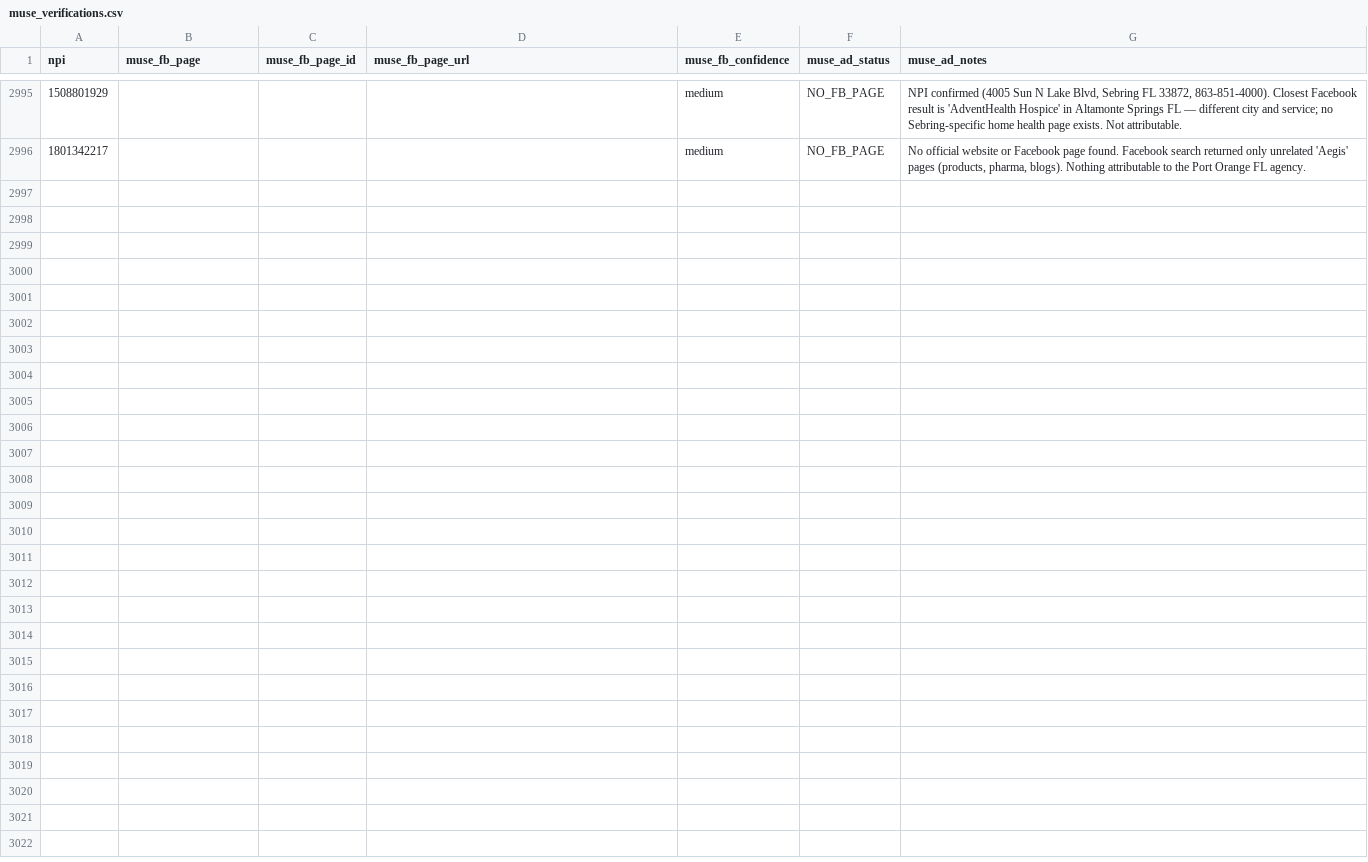
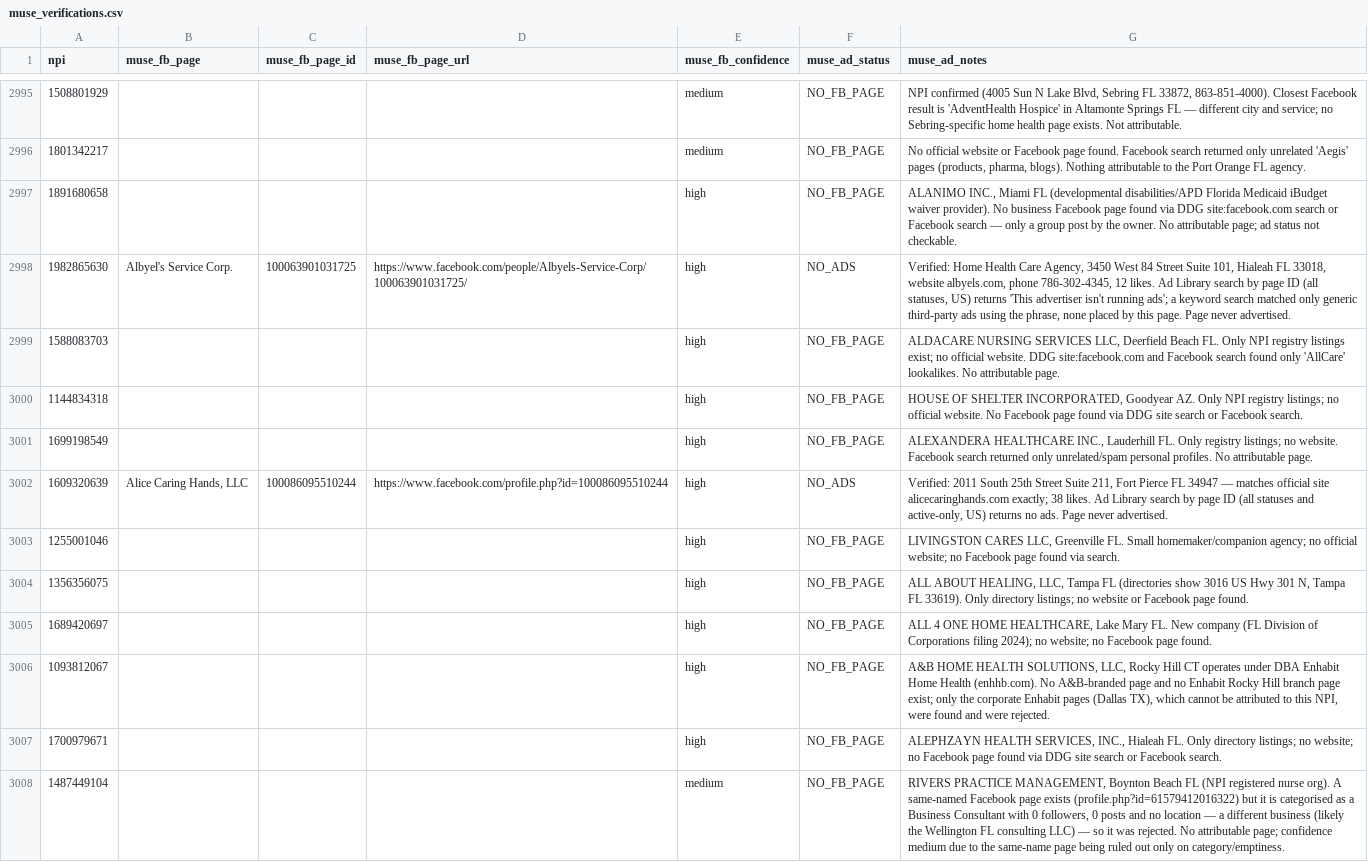
Before and after one commit to Sarojkumar9999/targeto-senior-home-care-pipeline, a CSV file: data/muse_verifications.csv, drawn as a sheet; only a part is shown, gaps mark what is left out; the diff names each change by its address in the sheet, - before the commit and + after, or states it on an @@ line.

Commit message:
tier 4 wave 26 batch 19/110: 12 no-FB-trace agencies (15 workers) (+12 verified, 0 dupes skipped)

```diff
--- a/data/muse_verifications.csv
+++ b/data/muse_verifications.csv
+row 2997: 1891680658 |  |  |  | high | NO_FB_PAGE | ALANIMO INC., Miami FL (developmental disabilities/APD Florida Medicaid iBudget waiver provider). No business Facebook page found via DDG site:facebook.com search or Facebook search — only a group post by the owner. No attributable page; ad status not checkable.
+row 2998: 1982865630 | Albyel's Service Corp. | 100063901031725 | https://www.facebook.com/people/Albyels-Service-Corp/100063901031725/ | high | NO_ADS | Verified: Home Health Care Agency, 3450 West 84 Street Suite 101, Hialeah FL 33018, website albyels.com, phone 786-302-4345, 12 likes. Ad Library search by page ID (all statuses, US) returns 'This advertiser isn't running ads'; a keyword search matched only generic third-party ads using the phrase, none placed by this page. Page never advertised.
+row 2999: 1588083703 |  |  |  | high | NO_FB_PAGE | ALDACARE NURSING SERVICES LLC, Deerfield Beach FL. Only NPI registry listings exist; no official website. DDG site:facebook.com and Facebook search found only 'AllCare' lookalikes. No attributable page.
+row 3000: 1144834318 |  |  |  | high | NO_FB_PAGE | HOUSE OF SHELTER INCORPORATED, Goodyear AZ. Only NPI registry listings; no official website. No Facebook page found via DDG site search or Facebook search.
+row 3001: 1699198549 |  |  |  | high | NO_FB_PAGE | ALEXANDERA HEALTHCARE INC., Lauderhill FL. Only registry listings; no website. Facebook search returned only unrelated/spam personal profiles. No attributable page.
+row 3002: 1609320639 | Alice Caring Hands, LLC | 100086095510244 | https://www.facebook.com/profile.php?id=100086095510244 | high | NO_ADS | Verified: 2011 South 25th Street Suite 211, Fort Pierce FL 34947 — matches official site alicecaringhands.com exactly; 38 likes. Ad Library search by page ID (all statuses and active-only, US) returns no ads. Page never advertised.
+row 3003: 1255001046 |  |  |  | high | NO_FB_PAGE | LIVINGSTON CARES LLC, Greenville FL. Small homemaker/companion agency; no official website; no Facebook page found via search.
+row 3004: 1356356075 |  |  |  | high | NO_FB_PAGE | ALL ABOUT HEALING, LLC, Tampa FL (directories show 3016 US Hwy 301 N, Tampa FL 33619). Only directory listings; no website or Facebook page found.
+row 3005: 1689420697 |  |  |  | high | NO_FB_PAGE | ALL 4 ONE HOME HEALTHCARE, Lake Mary FL. New company (FL Division of Corporations filing 2024); no website; no Facebook page found.
+row 3006: 1093812067 |  |  |  | high | NO_FB_PAGE | A&B HOME HEALTH SOLUTIONS, LLC, Rocky Hill CT operates under DBA Enhabit Home Health (enhhb.com). No A&B-branded page and no Enhabit Rocky Hill branch page exist; only the corporate Enhabit pages (Dallas TX), which cannot be attributed to this NPI, were found and were rejected.
+row 3007: 1700979671 |  |  |  | high | NO_FB_PAGE | ALEPHZAYN HEALTH SERVICES, INC., Hialeah FL. Only directory listings; no website; no Facebook page found via DDG site search or Facebook search.
+row 3008: 1487449104 |  |  |  | medium | NO_FB_PAGE | RIVERS PRACTICE MANAGEMENT, Boynton Beach FL (NPI registered nurse org). A same-named Facebook page exists (profile.php?id=61579412016322) but it is categorised as a Business Consultant with 0 followers, 0 posts and no location — a different business (likely the Wellington FL consulting LLC) — so it was rejected. No attributable page; confidence medium due to the same-name page being ruled out only on category/emptiness.
```
